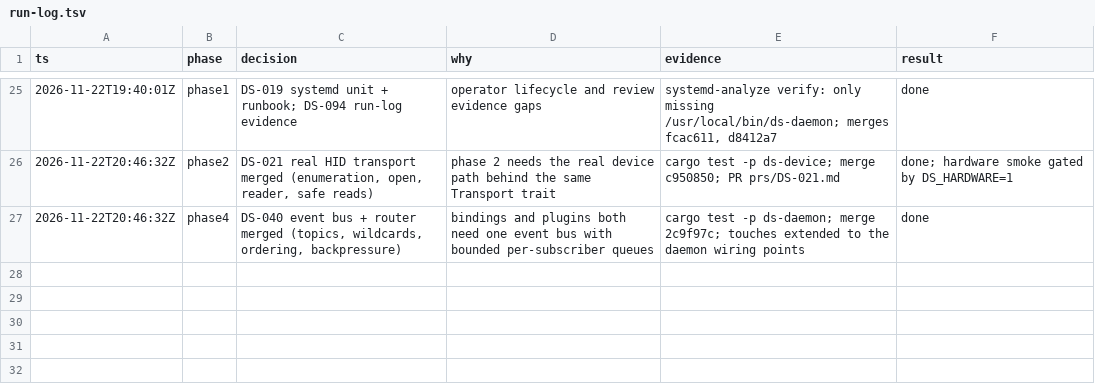
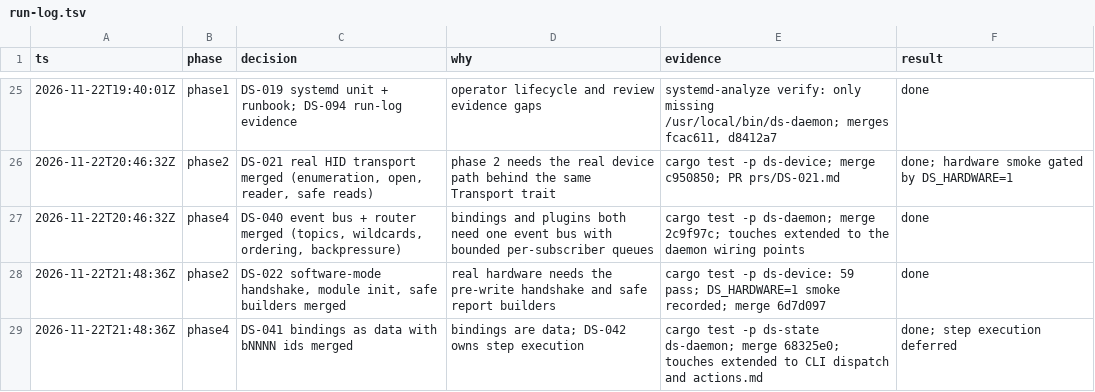
Before and after one commit to zamber/deckstack, a TSV file: docs/run-log.tsv, drawn as a sheet; only a part is shown, gaps mark what is left out; the diff names each change by its address in the sheet, - before the commit and + after, or states it on an @@ line.

Commit message:
docs: log DS-022 and DS-041 (coordination commit)
Generated by Mistral Vibe.

Co-Authored-By: Mistral Vibe <vibe@mistral.ai>

```diff
--- a/docs/run-log.tsv
+++ b/docs/run-log.tsv
+row 28: 2026-11-22T21:48:36Z | phase2 | DS-022 software-mode handshake, module init, safe builders merged | real hardware needs the pre-write handshake and safe report builders | cargo test -p ds-device: 59 pass; DS_HARDWARE=1 smoke recorded; merge 6d7d097 | done
+row 29: 2026-11-22T21:48:36Z | phase4 | DS-041 bindings as data with bNNNN ids merged | bindings are data; DS-042 owns step execution | cargo test -p ds-state ds-daemon; merge 68325e0; touches extended to CLI dispatch and actions.md | done; step execution deferred
```
